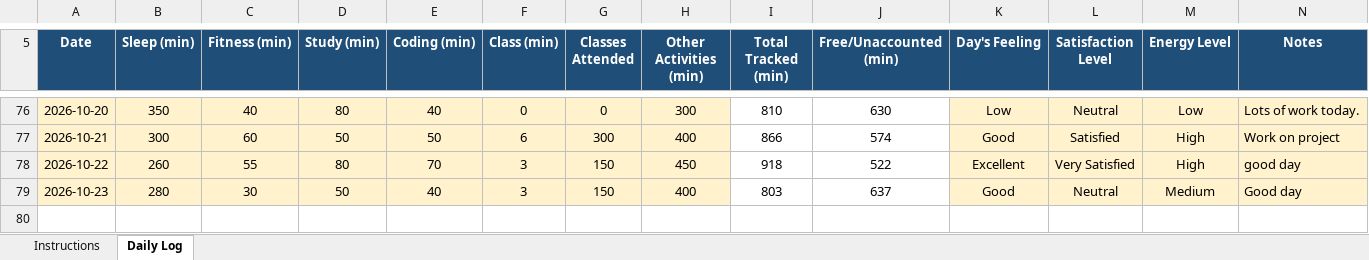
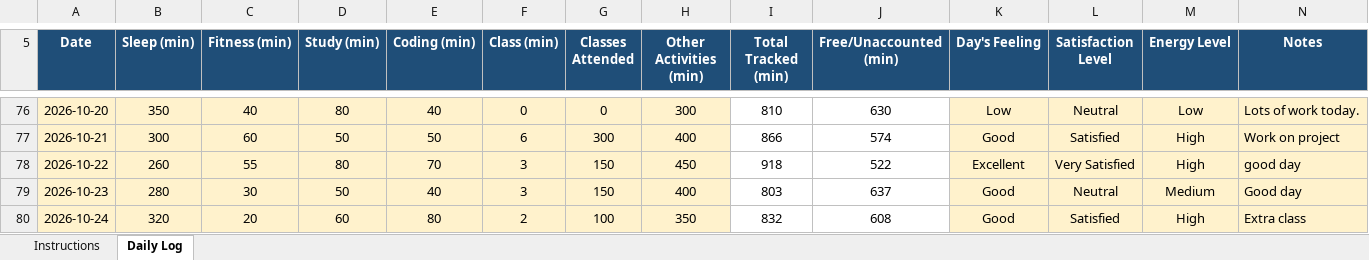
Before and after one commit to Sauravsingh-git-hub/CAP776, an Excel workbook: 12610421.xlsx, sheet Daily Log, drawn as a sheet; only a part is shown, gaps mark what is left out; values as stored, in another font and other column widths than the file's, no borders; conditional formats not drawn; the diff names each change by its address in the sheet, - before the commit and + after, or states it on an @@ line.

Commit message:
Fifty nine commit

```diff
--- a/12610421.xlsx (sheet Daily Log)
+++ b/12610421.xlsx (sheet Daily Log)
+row 80: 2026-10-24 | 320 | 20 | 60 | 80 | 2 | 100 | 350 | 832 | 608 | Good | Satisfied | High | Extra class
```
